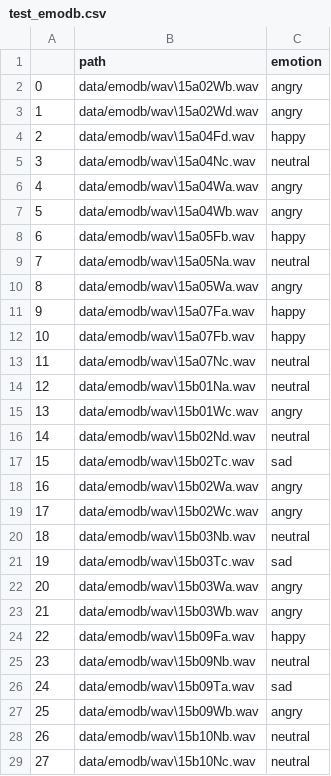
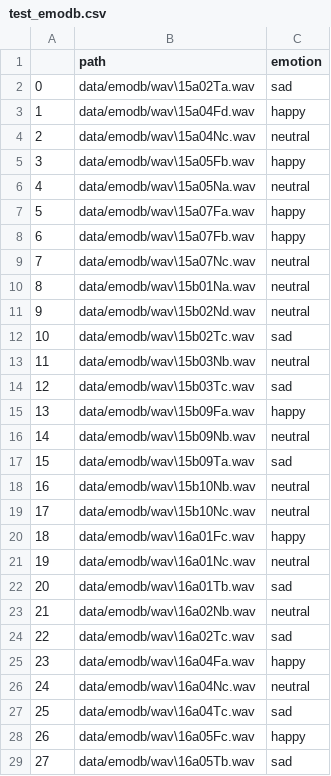
Before and after one commit to joontohub/emotion-recognition-using-speech, a CSV file: test_emodb.csv, drawn as a sheet; only a part is shown; the shorter side is filled out with more unchanged rows; removed rows and columns are numbered as before the commit, all else as after; the diff covers the shown part only; the diff names each change by its address in the sheet, - before the commit and + after, or states it on an @@ line.

```diff
--- a/test_emodb.csv
+++ b/test_emodb.csv
-row 2: 0 | data/emodb/wav\15a02Wb.wav | angry
-row 3: 1 | data/emodb/wav\15a02Wd.wav | angry
+row 2: 0 | data/emodb/wav\15a02Ta.wav | sad
@@ column A renumbered between rows 3 and 44 @@
-row 6: 4 | data/emodb/wav\15a04Wa.wav | angry
-row 7: 5 | data/emodb/wav\15a04Wb.wav | angry
-row 10: 8 | data/emodb/wav\15a05Wa.wav | angry
-row 15: 13 | data/emodb/wav\15b01Wc.wav | angry
-row 18: 16 | data/emodb/wav\15b02Wa.wav | angry
-row 19: 17 | data/emodb/wav\15b02Wc.wav | angry
-row 22: 20 | data/emodb/wav\15b03Wa.wav | angry
-row 23: 21 | data/emodb/wav\15b03Wb.wav | angry
-row 27: 25 | data/emodb/wav\15b09Wb.wav | angry
```
Also changed, not shown: 15 removed rows elsewhere in this file, train_emodb.csv, 4 other files.
